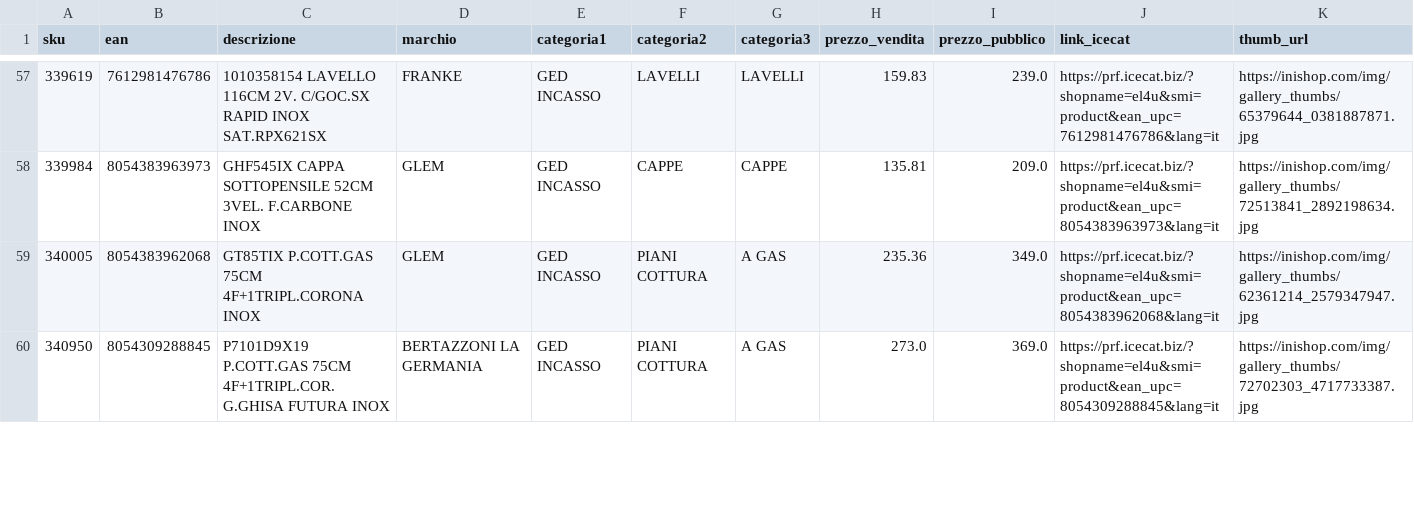
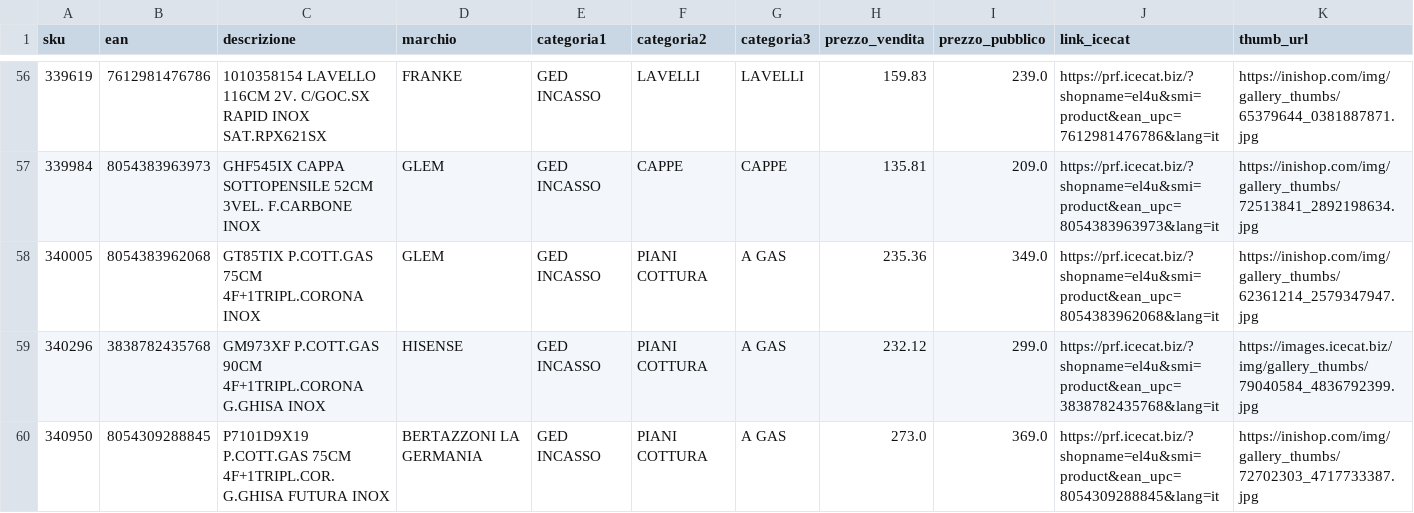
Before and after one commit to el4u-b2b/listino-b2b, a CSV file: listino_B2B.csv, drawn as a sheet; only a part is shown, gaps mark what is left out; rows hold the shown columns only; the diff covers the shown part only; the diff names each change by its address in the sheet, - before the commit and + after, or states it on an @@ line.

```diff
--- a/listino_B2B.csv
+++ b/listino_B2B.csv
+row 59: 340296 | 3838782435768 | GM973XF P.COTT.GAS 90CM 4F+1TRIPL.CORONA G.GHISA INOX | HISENSE | GED INCASSO | PIANI COTTURA | A GAS | 232.12 | 299.0 | https://prf.icecat.biz/?shopname=el4u&smi=product&ean_upc=3838782435768&lang=it | https://images.icecat.biz/img/gallery_thumbs/79040584_4836792399.jpg
```
Also changed, not shown: 5 added rows, 3 removed rows and 1 edited cell elsewhere in this file, 1 other file.
